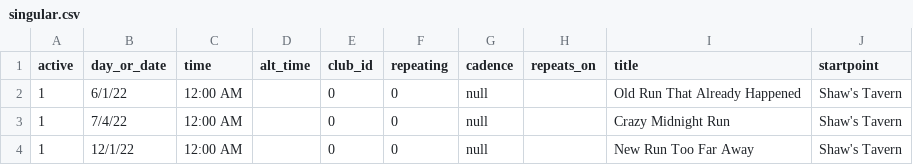
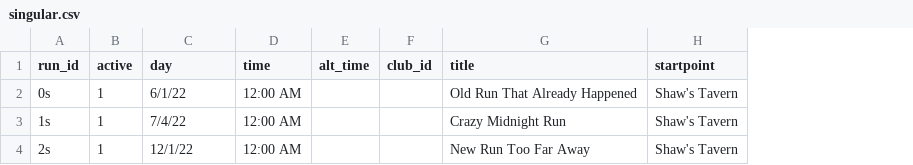
Before and after one commit to skladany/nextgroup.run, a CSV file: api/data/dc/singular.csv, drawn as a sheet; only a part is shown; removed rows and columns are numbered as before the commit, all else as after; the diff names each change by its address in the sheet, - before the commit and + after, or states it on an @@ line.

Commit message:
feat: monthly data

```diff
--- a/api/data/dc/singular.csv
+++ b/api/data/dc/singular.csv
+column A (run_id), rows 2-4: 0s | 1s | 2s
-column F (repeating), rows 2-4: all 0
-column G (cadence), rows 2-4: all null
-column H (repeats_on), empty
-C1: day_or_date
+C1: day
-F2:F4 (club_id): 0
+F2:F4 (club_id): (empty)
```
Also changed, not shown: api/data/dc/weekly.csv, 3 other files.
